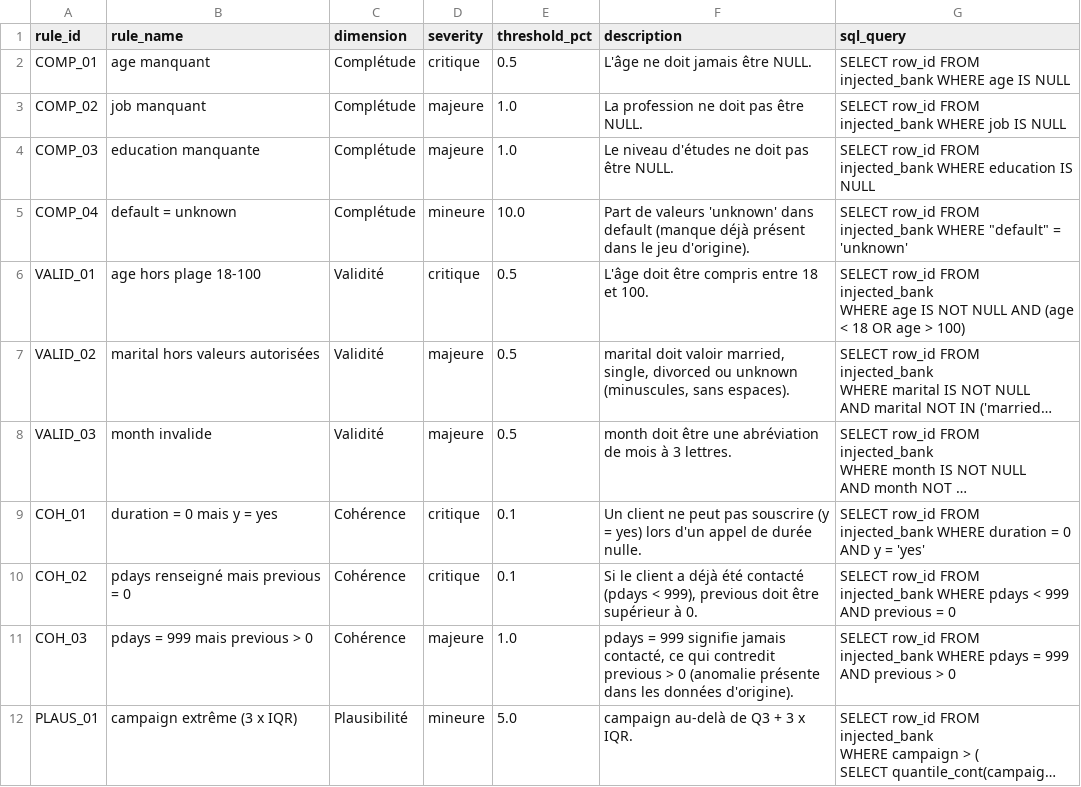
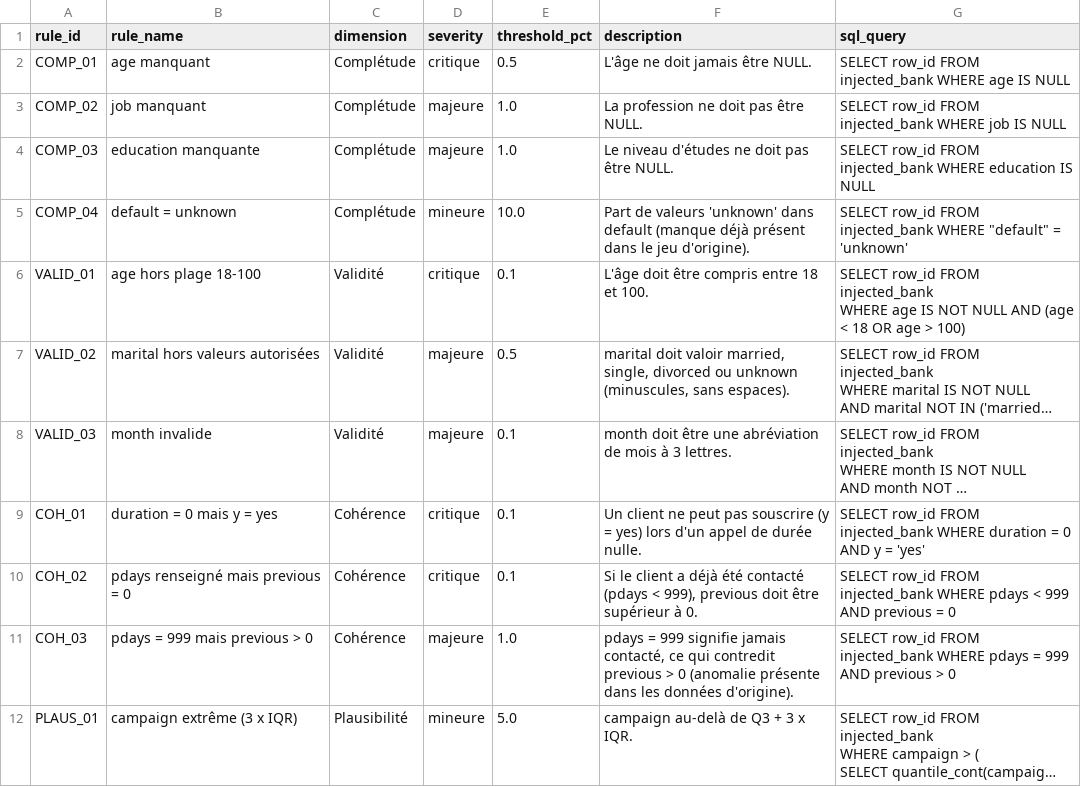
Before and after one commit to FatoumataMBALLO/data-quality-copilot, a CSV file: powerbi/data/dq_rules.csv, drawn as a sheet; only a part is shown; long unchanged cells end in …; the diff names each change by its address in the sheet, - before the commit and + after, or states it on an @@ line.

```diff
--- a/powerbi/data/dq_rules.csv
+++ b/powerbi/data/dq_rules.csv
-E6 (threshold_pct): 0.5
+E6 (threshold_pct): 0.1
-E8 (threshold_pct): 0.5
+E8 (threshold_pct): 0.1
```
Also changed, not shown: powerbi/data/dq_results.csv, 2 other files.
